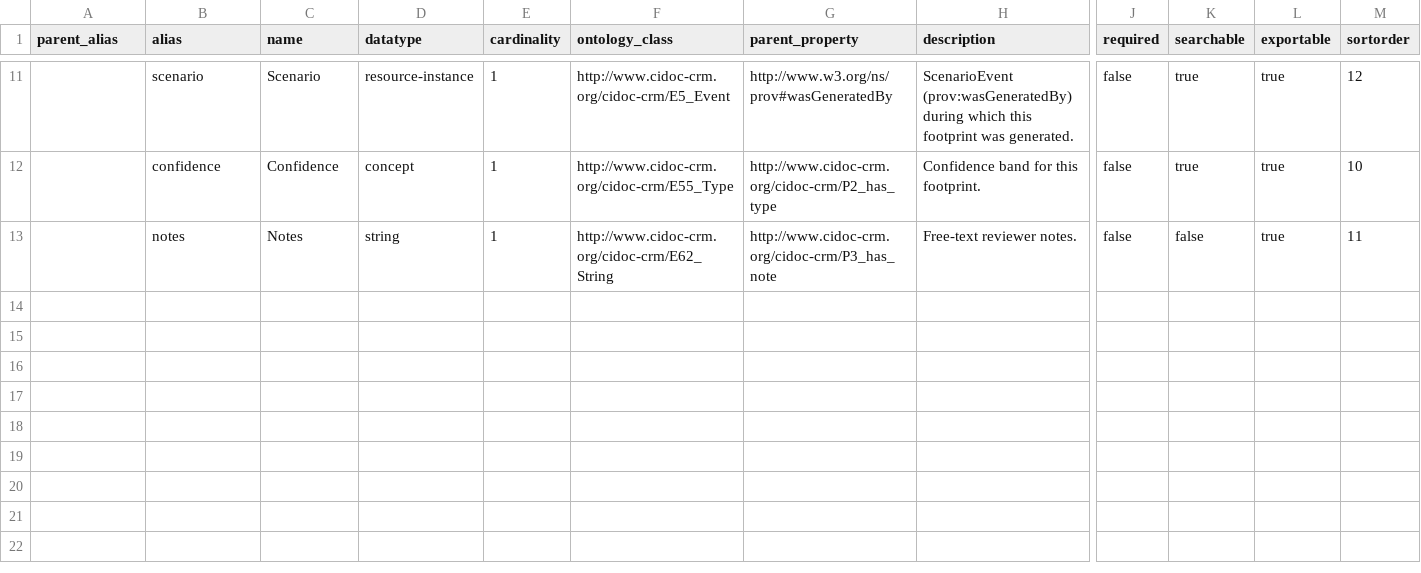
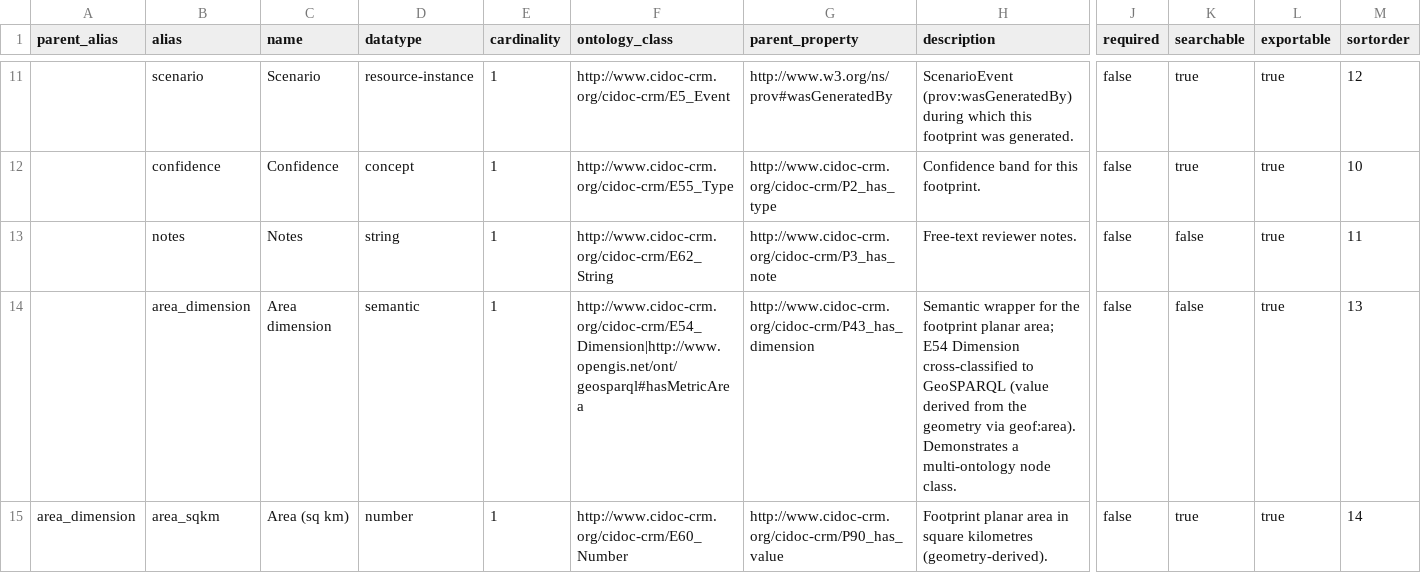
Before and after one commit to flaxandteal/ros-madair, a CSV file: example/aonach_mor/graphs/resource_models/hazard_footprint/nodes.csv, drawn as a sheet; only a part is shown, gaps mark what is left out; rows hold the shown columns only; the diff names each change by its address in the sheet, - before the commit and + after, or states it on an @@ line.

```diff
--- a/example/aonach_mor/graphs/resource_models/hazard_footprint/nodes.csv
+++ b/example/aonach_mor/graphs/resource_models/hazard_footprint/nodes.csv
+row 14:  | area_dimension | Area dimension | semantic | 1 | http://www.cidoc-crm.org/cidoc-crm/E54_Dimension|http://www.opengis.net/ont/geosparql#hasMetricArea | http://www.cidoc-crm.org/cidoc-crm/P43_has_dimension | Semantic wrapper for the footprint planar area; E54 Dimension cross-classified to GeoSPARQL (value derived from the geometry via geof:area). Demonstrates a multi-ontology node class. | false | false | true | 13
+row 15: area_dimension | area_sqkm | Area (sq km) | number | 1 | http://www.cidoc-crm.org/cidoc-crm/E60_Number | http://www.cidoc-crm.org/cidoc-crm/P90_has_value | Footprint planar area in square kilometres (geometry-derived). | false | true | true | 14
```
Also changed, not shown: example/aonach_mor/graphs/resource_models/insurance_policy/nodes.csv, example/aonach_mor/graphs/resource_models/organisation/collections.csv, 17 other files.
